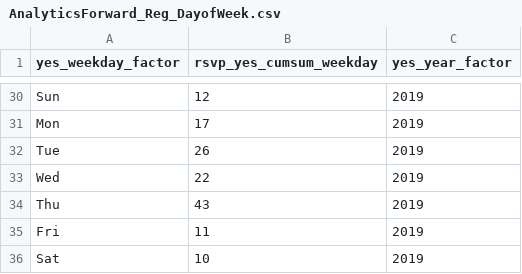
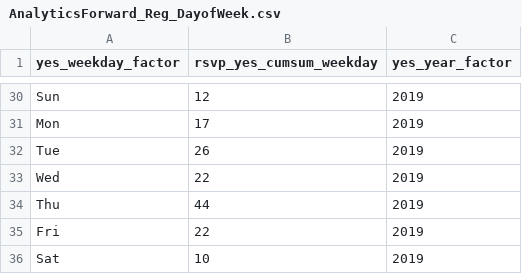
Before and after one commit to RickPack/AnalyticsForward_2019, a CSV file: AnalyticsForward_Reg_DayofWeek.csv, drawn as a sheet; only a part is shown, gaps mark what is left out.

```diff
--- a/AnalyticsForward_Reg_DayofWeek.csv
+++ b/AnalyticsForward_Reg_DayofWeek.csv
@@ -33,4 +33,4 @@
 "Wed",22,"2019"
-"Thu",43,"2019"
-"Fri",11,"2019"
+"Thu",44,"2019"
+"Fri",22,"2019"
 "Sat",10,"2019"
```
Also changed, not shown: AnalyticsForward_Registrations.csv, 9 other files.
